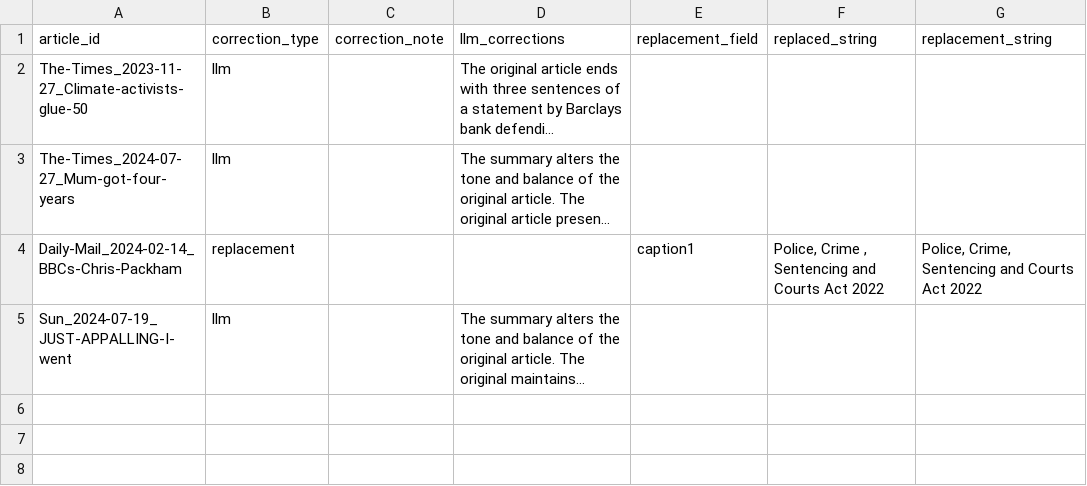
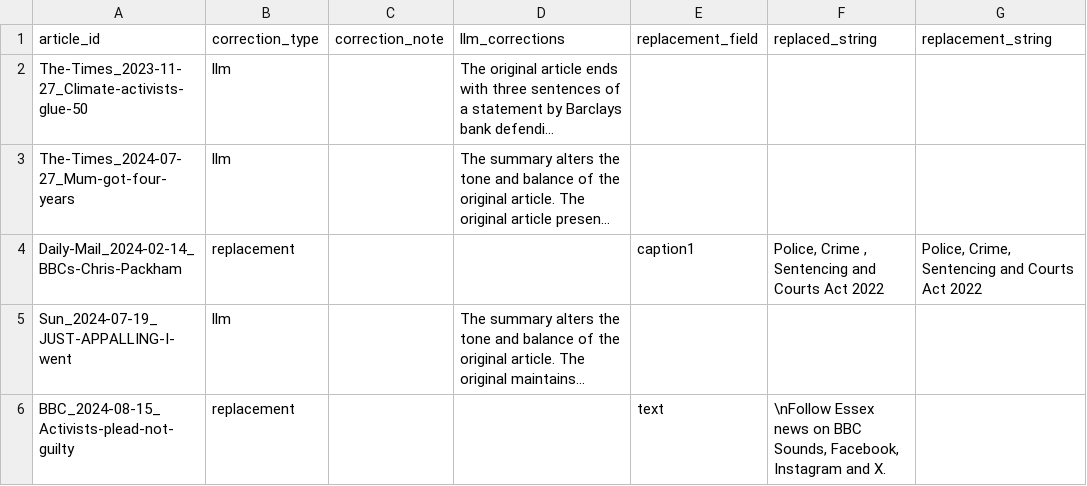
Before and after one commit to amorphia78/llmproc, a TSV file: coding_batches/batch7/batch7_corrections_instructions.tsv, drawn as a sheet; long unchanged cells end in …; the diff names each change by its address in the sheet, - before the commit and + after, or states it on an @@ line.

Commit message:
Article corrections started in earnest.

```diff
--- a/coding_batches/batch7/batch7_corrections_instructions.tsv
+++ b/coding_batches/batch7/batch7_corrections_instructions.tsv
+row 6: BBC_2024-08-15_Activists-plead-not-guilty | replacement |  |  | text | \nFollow Essex news on BBC Sounds, Facebook, Instagram and X.
```
Also changed, not shown: coding_batches/batch7/batch7_quota_screening.tsv, 3 other files.
